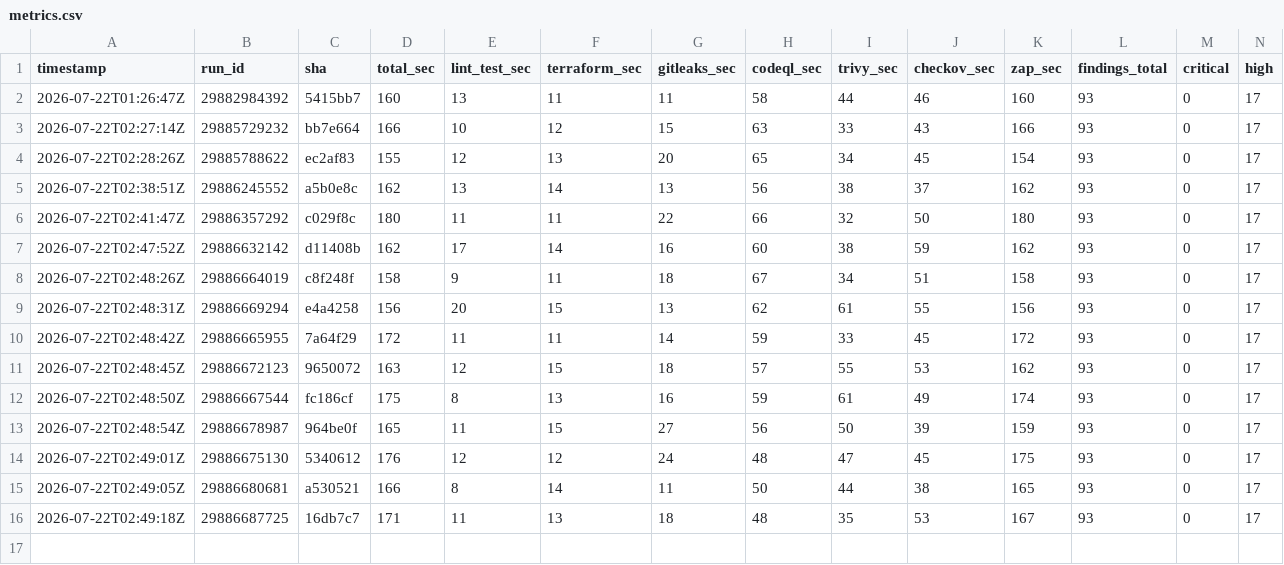
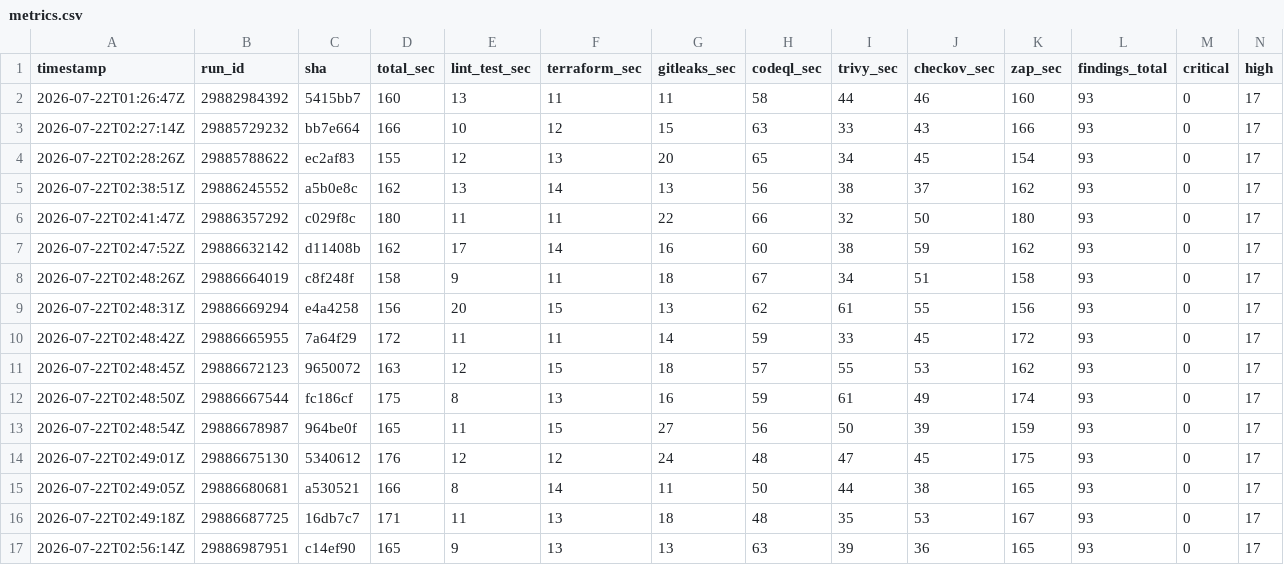
Before and after one commit to BohdanPanasenko/devsecops-pipeline-demo, a CSV file: metrics.csv, drawn as a sheet; only a part is shown; rows hold the shown columns only; the diff names each change by its address in the sheet, - before the commit and + after, or states it on an @@ line.

```diff
--- a/metrics.csv
+++ b/metrics.csv
+row 17: 2026-07-22T02:56:14Z | 29886987951 | c14ef90 | 165 | 9 | 13 | 13 | 63 | 39 | 36 | 165 | 93 | 0 | 17
```
